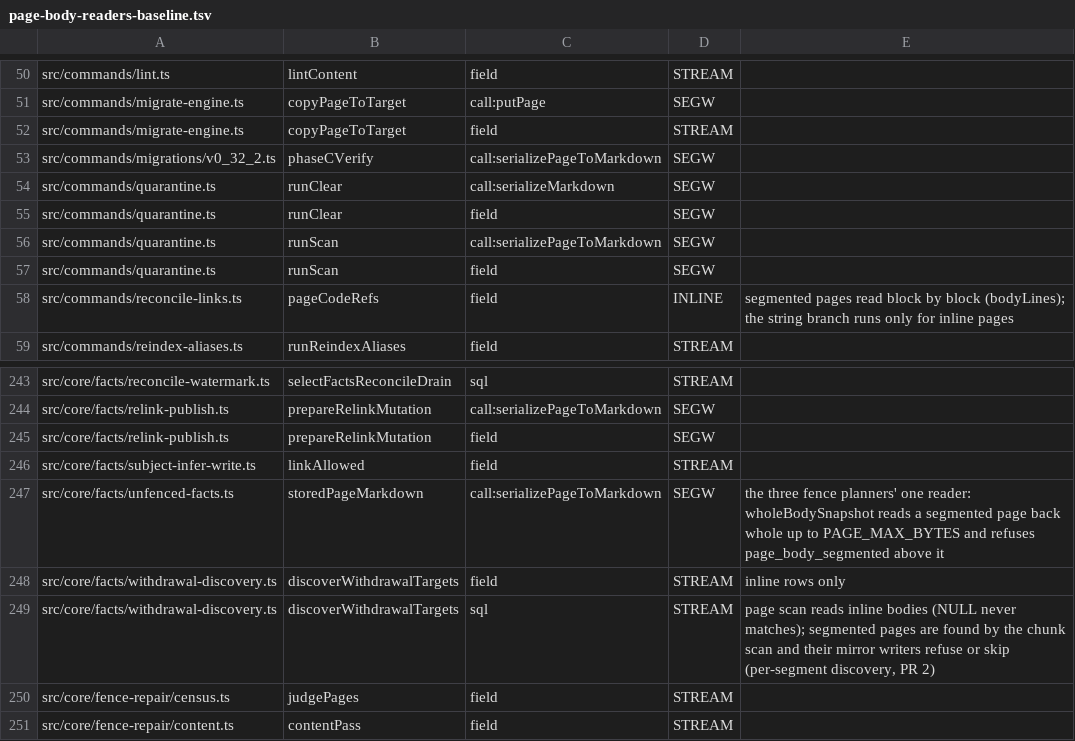
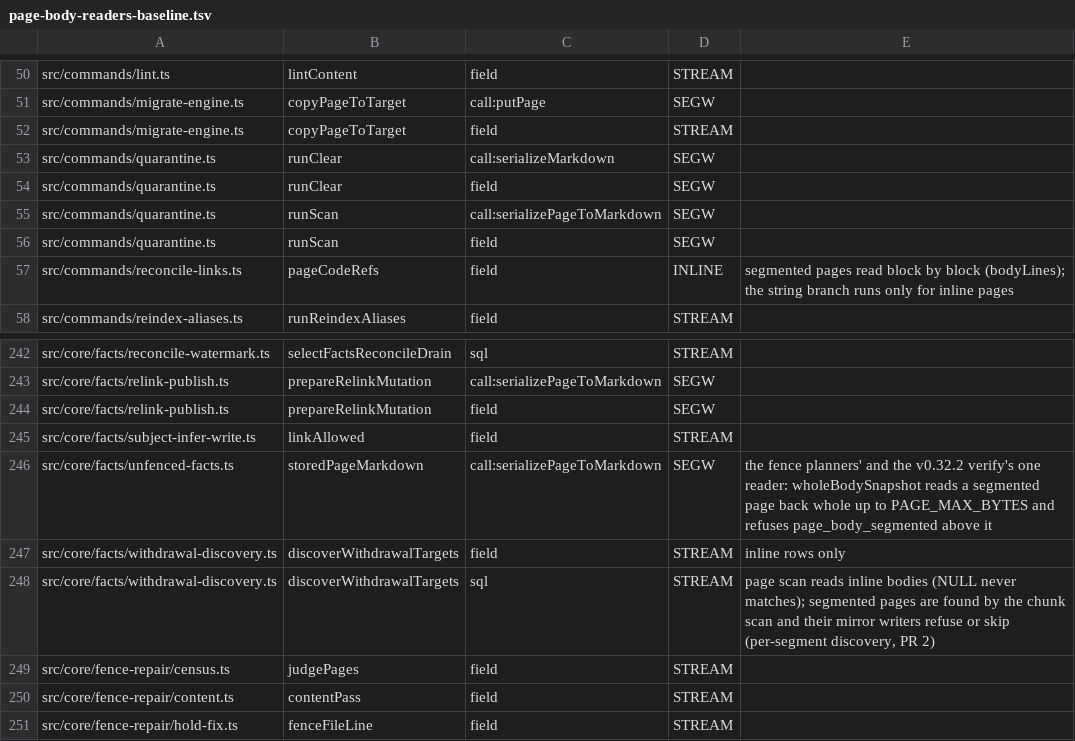
Before and after one commit to governedwork/gbrain, a TSV file: scripts/page-body-readers-baseline.tsv, drawn as a sheet; only a part is shown, gaps mark what is left out; the shorter side is filled out with more unchanged rows.

```diff
--- a/scripts/page-body-readers-baseline.tsv
+++ b/scripts/page-body-readers-baseline.tsv
@@ -52,3 +52,2 @@ src/commands/migrate-engine.ts	copyPageToTarget	call:putPage	SEGW
 src/commands/migrate-engine.ts	copyPageToTarget	field	STREAM	
-src/commands/migrations/v0_32_2.ts	phaseCVerify	call:serializePageToMarkdown	SEGW	
 src/commands/quarantine.ts	runClear	call:serializeMarkdown	SEGW	
@@ -246,3 +245,3 @@ src/core/facts/relink-publish.ts	prepareRelinkMutation	field	SEGW
 src/core/facts/subject-infer-write.ts	linkAllowed	field	STREAM	
-src/core/facts/unfenced-facts.ts	storedPageMarkdown	call:serializePageToMarkdown	SEGW	the three fence planners' one reader: wholeBodySnapshot reads a segmented page back whole up to PAGE_MAX_BYTES and refuses page_body_segmented above it
+src/core/facts/unfenced-facts.ts	storedPageMarkdown	call:serializePageToMarkdown	SEGW	the fence planners' and the v0.32.2 verify's one reader: wholeBodySnapshot reads a segmented page back whole up to PAGE_MAX_BYTES and refuses page_body_segmented above it
 src/core/facts/withdrawal-discovery.ts	discoverWithdrawalTargets	field	STREAM	inline rows only
```
Also changed, not shown: 3 other files.
